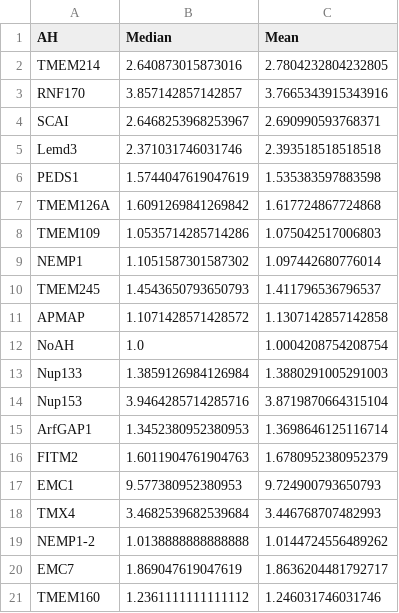
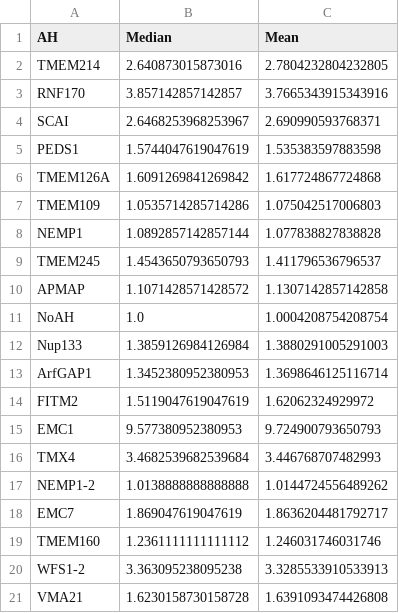
Before and after one commit to shokenlee/AH_AAcomposition, a CSV file: Output/NEES_summary.csv, drawn as a sheet; only a part is shown; the shorter side is filled out with more unchanged rows.

```diff
--- a/Output/NEES_summary.csv
+++ b/Output/NEES_summary.csv
@@ -4,3 +4,2 @@ RNF170,3.857142857142857,3.7665343915343916
 SCAI,2.6468253968253967,2.690990593768371
-Lemd3,2.371031746031746,2.393518518518518
 PEDS1,1.5744047619047619,1.535383597883598
@@ -8,3 +7,3 @@ TMEM126A,1.6091269841269842,1.617724867724868
 TMEM109,1.0535714285714286,1.075042517006803
-NEMP1,1.1051587301587302,1.097442680776014
+NEMP1,1.0892857142857144,1.077838827838828
 TMEM245,1.4543650793650793,1.411796536796537
@@ -13,5 +12,4 @@ NoAH,1.0,1.0004208754208754
 Nup133,1.3859126984126984,1.3880291005291003
-Nup153,3.9464285714285716,3.8719870664315104
 ArfGAP1,1.3452380952380953,1.3698646125116714
-FITM2,1.6011904761904763,1.6780952380952379
+FITM2,1.5119047619047619,1.62062324929972
 EMC1,9.577380952380953,9.724900793650793
```
Also changed, not shown: Output/NEES_Normalized.csv, Output/NEES_summary_with_heliquest.csv, 3 other files.
